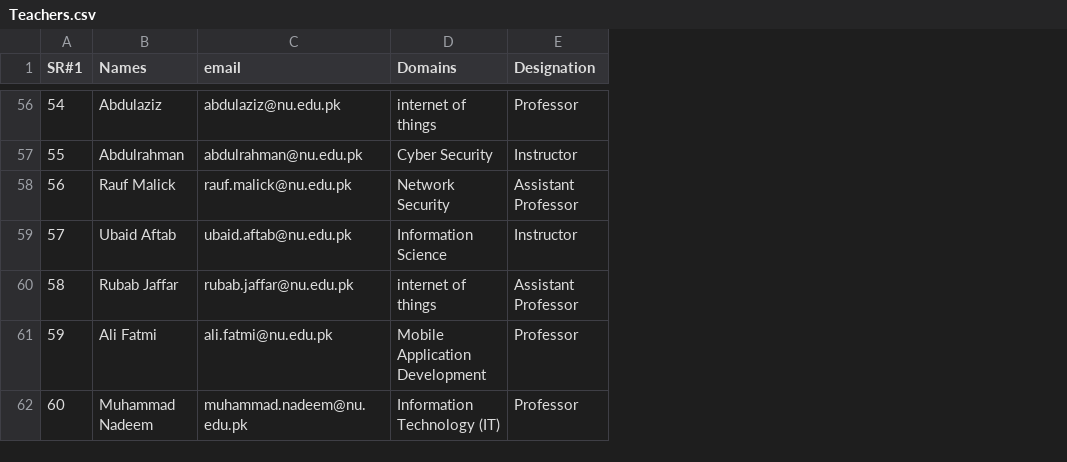
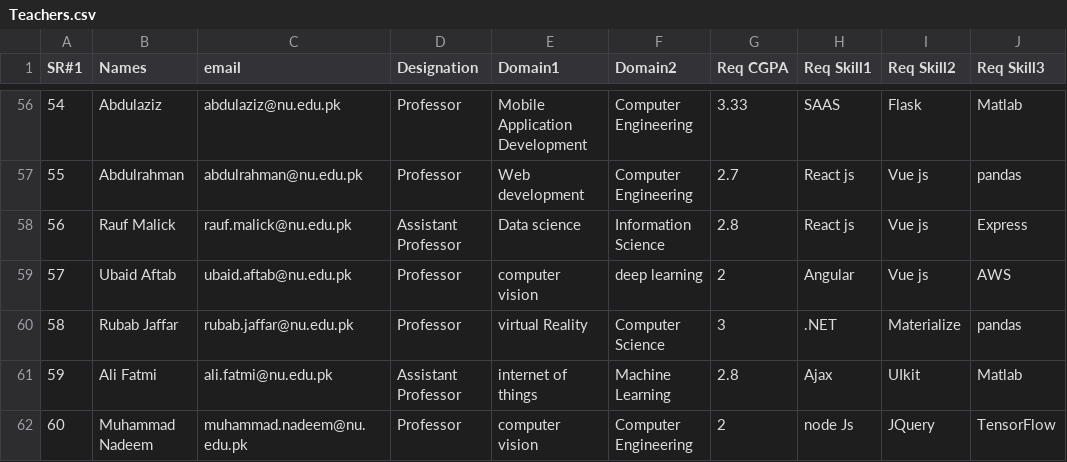
Before and after one commit to AsgharDahri/Data-Engineering-task, a CSV file: Teachers.csv, drawn as a sheet; only a part is shown, gaps mark what is left out; removed rows and columns are numbered as before the commit, all else as after; the diff covers the shown part only; the diff names each change by its address in the sheet, - before the commit and + after, or states it on an @@ line.

```diff
--- a/Teachers.csv
+++ b/Teachers.csv
-column D (Domains), rows 56-62: internet of things | Cyber Security | Network Security | Information Science | internet of things | Mobile Application Development | Information Technology (IT)
+column E (Domain1), rows 56-62: Mobile Application Development | Web development | Data science | computer vision | virtual Reality | internet of things | computer vision
+column F (Domain2), rows 56-62: Computer Engineering | Computer Engineering | Information Science | deep learning | Computer Science | Machine Learning | Computer Engineering
+column G (Req CGPA), rows 56-62: 3.33 | 2.7 | 2.8 | 2 | 3 | 2.8 | 2
+column H (Req Skill1), rows 56-62: SAAS | React js | React js | Angular | .NET | Ajax | node Js
+column I (Req Skill2), rows 56-62: Flask | Vue js | Vue js | Vue js | Materialize | UIkit | JQuery
+column J (Req Skill3), rows 56-62: Matlab | pandas | Express | AWS | pandas | Matlab | TensorFlow
-D57 (Designation): Instructor
+D57 (Designation): Professor
-D59 (Designation): Instructor
+D59 (Designation): Professor
-D60 (Designation): Assistant Professor
+D60 (Designation): Professor
-D61 (Designation): Professor
+D61 (Designation): Assistant Professor
```
Also changed, not shown: 38 edited cells elsewhere in this file.
